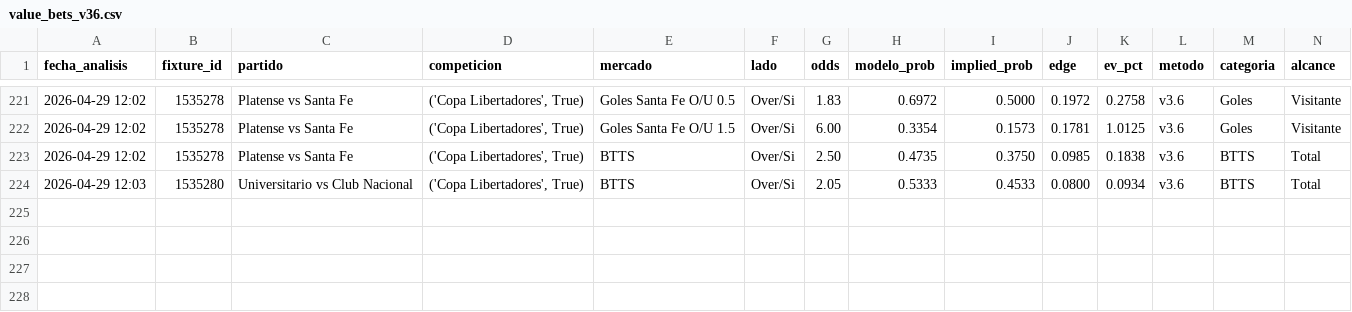
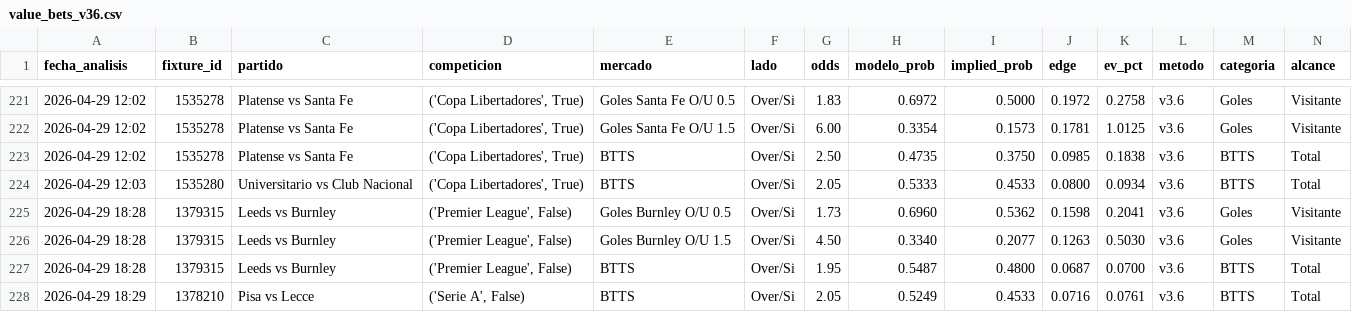
Before and after one commit to MatiasDas223/ApuestasDepo, a CSV file: data/apuestas/value_bets_v36.csv, drawn as a sheet; only a part is shown, gaps mark what is left out; rows hold the shown columns only; the diff names each change by its address in the sheet, - before the commit and + after, or states it on an @@ line.

Commit message:
auto: snapshot cierre [mié 29/04/2026 18:30:08,21]

```diff
--- a/data/apuestas/value_bets_v36.csv
+++ b/data/apuestas/value_bets_v36.csv
+row 225: 2026-04-29 18:28 | 1379315 | Leeds vs Burnley | ('Premier League', False) | Goles Burnley O/U 0.5 | Over/Si | 1.73 | 0.6960 | 0.5362 | 0.1598 | 0.2041 | v3.6 | Goles | Visitante
+row 226: 2026-04-29 18:28 | 1379315 | Leeds vs Burnley | ('Premier League', False) | Goles Burnley O/U 1.5 | Over/Si | 4.50 | 0.3340 | 0.2077 | 0.1263 | 0.5030 | v3.6 | Goles | Visitante
+row 227: 2026-04-29 18:28 | 1379315 | Leeds vs Burnley | ('Premier League', False) | BTTS | Over/Si | 1.95 | 0.5487 | 0.4800 | 0.0687 | 0.0700 | v3.6 | BTTS | Total
+row 228: 2026-04-29 18:29 | 1378210 | Pisa vs Lecce | ('Serie A', False) | BTTS | Over/Si | 2.05 | 0.5249 | 0.4533 | 0.0716 | 0.0761 | v3.6 | BTTS | Total
```
Also changed, not shown: data/apuestas/value_bets_filtrados.csv, data/historico/partidos_historicos.csv, 12 other files.
